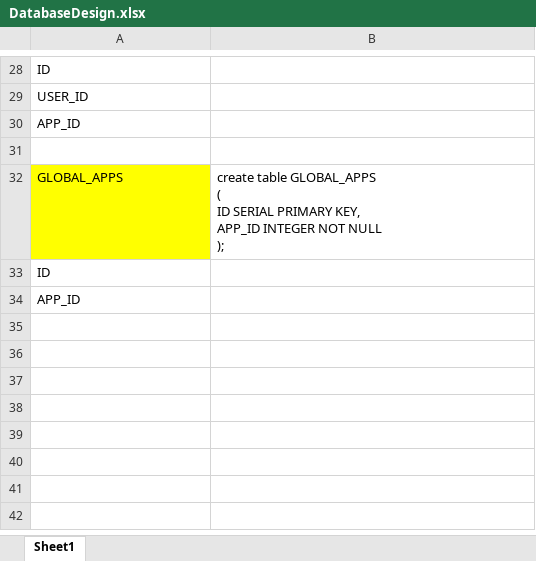
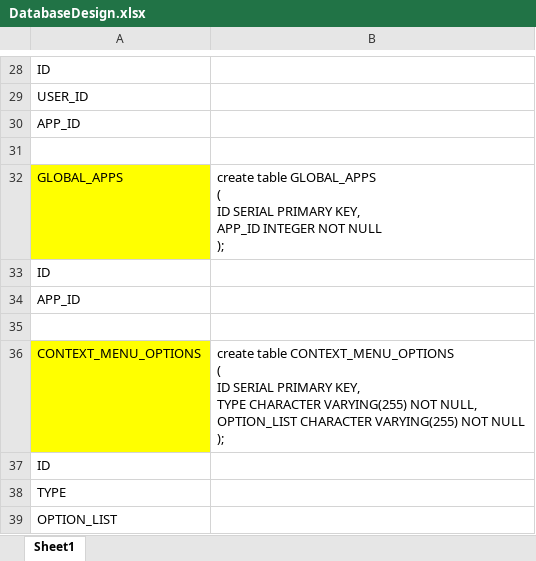
Before and after one commit to ksbhanegaonkar/Vaman-OS-Backend-Spring-Boot, an Excel workbook: SQL/DatabaseDesign.xlsx, sheet Sheet1, drawn as a sheet; only a part is shown, gaps mark what is left out; values as stored, in another font and other column widths than the file's, no borders; ↵ is a line break in a cell; the diff names each change by its address in the sheet, - before the commit and + after, or states it on an @@ line.

Commit message:
Added context menu option table sql

```diff
--- a/SQL/DatabaseDesign.xlsx (sheet Sheet1)
+++ b/SQL/DatabaseDesign.xlsx (sheet Sheet1)
+row 35: (empty)
+row 36: CONTEXT_MENU_OPTIONS | create table CONTEXT_MENU_OPTIONS ↵ ( ↵ ID SERIAL PRIMARY KEY, ↵ TYPE CHARACTER VARYING(255) NOT NULL, ↵ OPTION_LIST CHARACTER VARYING(255) NOT NULL ↵ );
+row 37: ID
+row 38: TYPE
+row 39: OPTION_LIST
```
